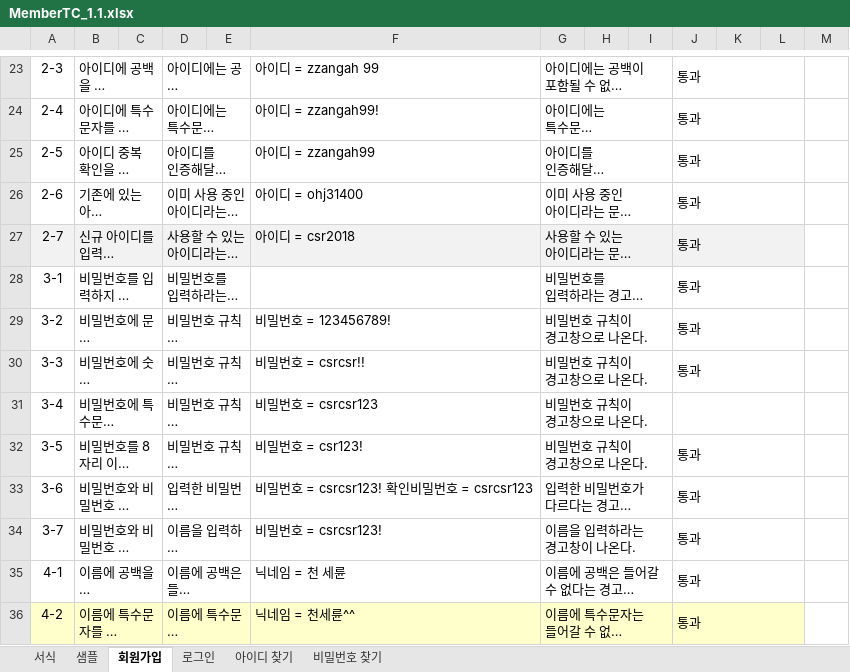
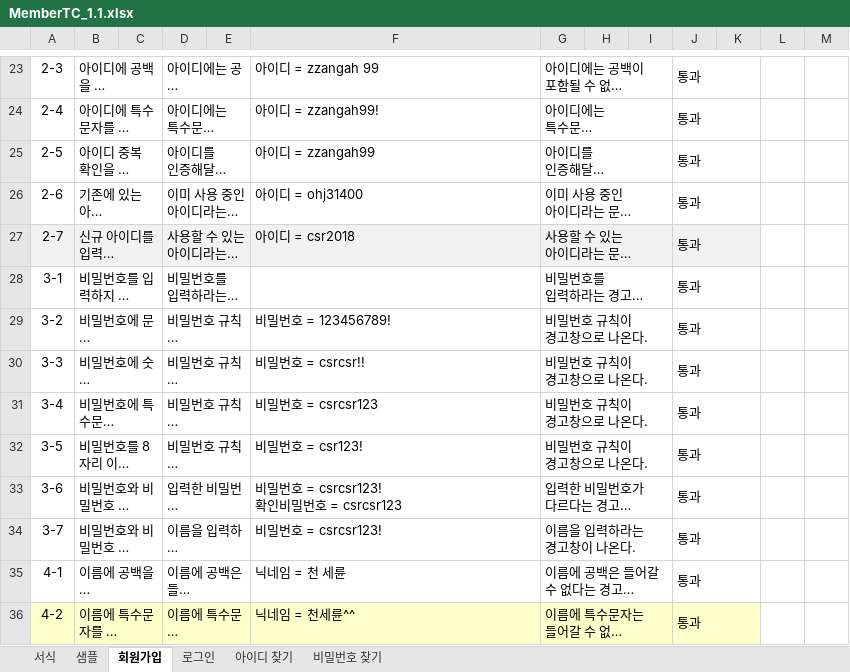
Before and after one commit to DrawGreen2021/Test, an Excel workbook: 천세륜_테스트_1.1/MemberTC_1.1.xlsx, sheet 회원가입, drawn as a sheet; only a part is shown, gaps mark what is left out; long unchanged cells end in …; values as stored, in another font and other column widths than the file's, no borders; ↵ is a line break in a cell; the diff covers the shown part only; the diff names each change by its address in the sheet, - before the commit and + after, or states it on an @@ line.

```diff
--- a/천세륜_테스트_1.1/MemberTC_1.1.xlsx (sheet 회원가입)
+++ b/천세륜_테스트_1.1/MemberTC_1.1.xlsx (sheet 회원가입)
-J23:L23 merged
+J23:K23 merged
-J24:L24 merged
+J24:K24 merged
-J25:L25 merged
+J25:K25 merged
-J26:L26 merged
+J26:K26 merged
-J27:L27 merged
+J27:K27 merged
-L27 fill: #F2F2F2
+L27 fill: none
-J28:L28 merged
+J28:K28 merged
-J29:L29 merged
+J29:K29 merged
-J30:L30 merged
+J30:K30 merged
-J31: (empty)
+J31: 통과
-J31:L31 merged
+J31:K31 merged
-J32:L32 merged
+J32:K32 merged
-F33: 비밀번호 = csrcsr123! 확인비밀번호 = csrcsr123
+F33: 비밀번호 = csrcsr123! ↵ 확인비밀번호 = csrcsr123
-J33:L33 merged
+J33:K33 merged
-J34:L34 merged
+J34:K34 merged
-J35:L35 merged
+J35:K35 merged
-J36:L36 merged
+J36:K36 merged
-L36 fill: #FFFFCC
+L36 fill: none
```
Also changed, not shown: 39 edited cells, cell formats and merged cells elsewhere in this sheet, 천세륜_테스트_1.1/CommunityTC_1.1.xlsx, 천세륜_테스트_1.2/MyPageTC_1.2.xlsx, 10 other files.
